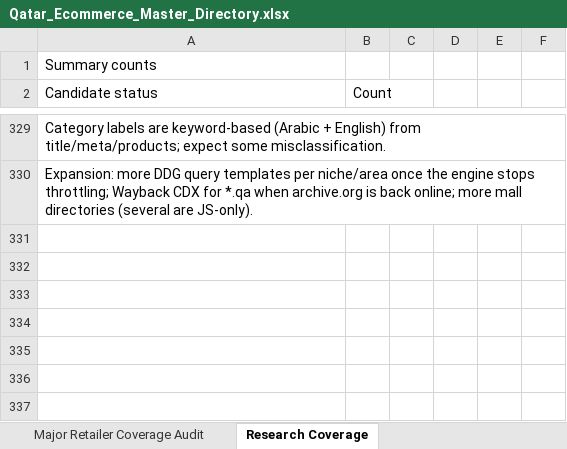
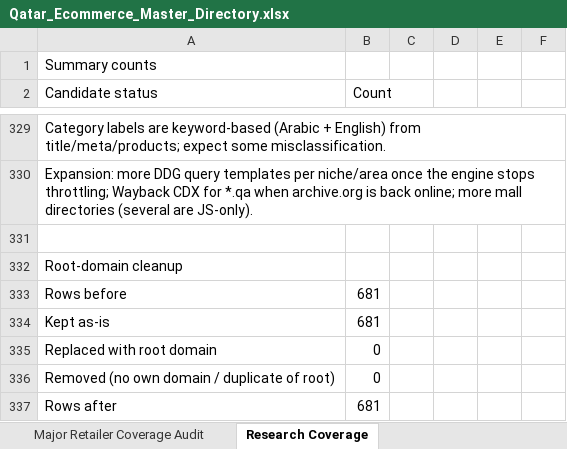
Before and after one commit to abaszeinn-beep/research, an Excel workbook: markets/qatar/Qatar_Ecommerce_Master_Directory.xlsx, sheet Research Coverage, drawn as a sheet; only a part is shown, gaps mark what is left out; values as stored, in another font and other column widths than the file's, no borders; the diff names each change by its address in the sheet, - before the commit and + after, or states it on an @@ line.

```diff
--- a/markets/qatar/Qatar_Ecommerce_Master_Directory.xlsx (sheet Research Coverage)
+++ b/markets/qatar/Qatar_Ecommerce_Master_Directory.xlsx (sheet Research Coverage)
+row 331: (empty)
+row 332: Root-domain cleanup
+row 333: Rows before | 681
+row 334: Kept as-is | 681
+row 335: Replaced with root domain | 0
+row 336: Removed (no own domain / duplicate of root) | 0
+row 337: Rows after | 681
```
Also changed, not shown: other sheet tabs, 1 other file.
